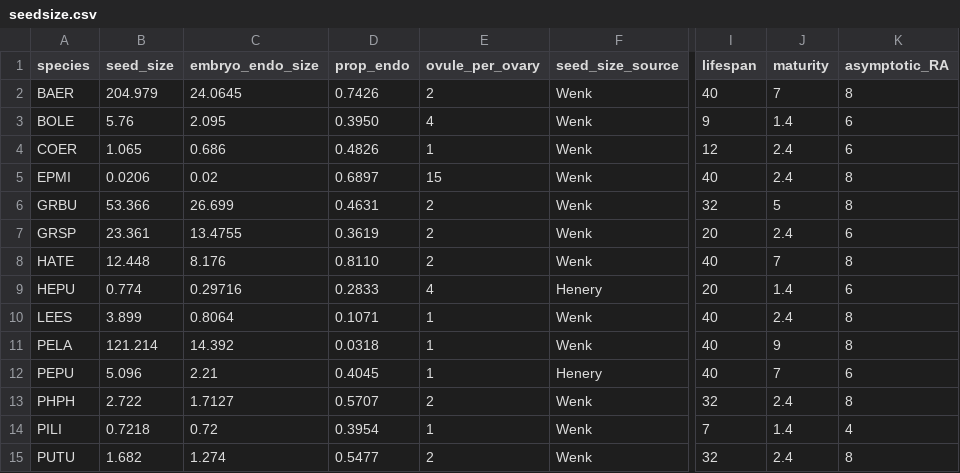
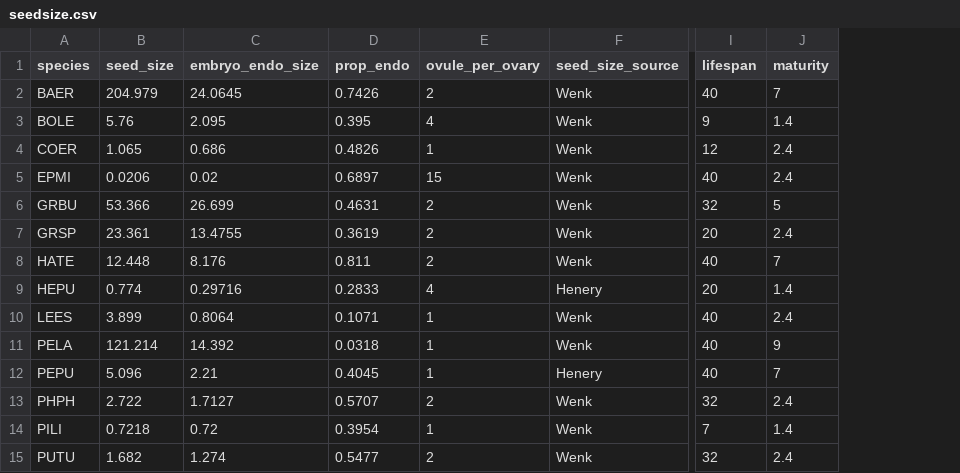
Before and after one commit to dfalster/Reproductive_Allocation_Kuringgai, a CSV file: data/seedsize.csv, drawn as a sheet; only a part is shown, gaps mark what is left out; the diff names each change by its address in the sheet, - before the commit and + after, or states it on an @@ line.

```diff
--- a/data/seedsize.csv
+++ b/data/seedsize.csv
-column K (asymptotic_RA), rows 2-15: 8 | 6 | 6 | 8 | 8 | 6 | 8 | 6 | 8 | 8 | 6 | 8 | 4 | 8
-D3 (prop_endo): 0.3950
+D3 (prop_endo): 0.395
-D8 (prop_endo): 0.8110
+D8 (prop_endo): 0.811
```
Also changed, not shown: data/seedsize_meta.csv, 2 other files.
